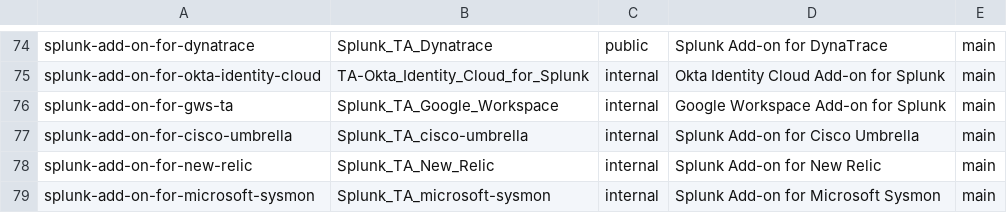
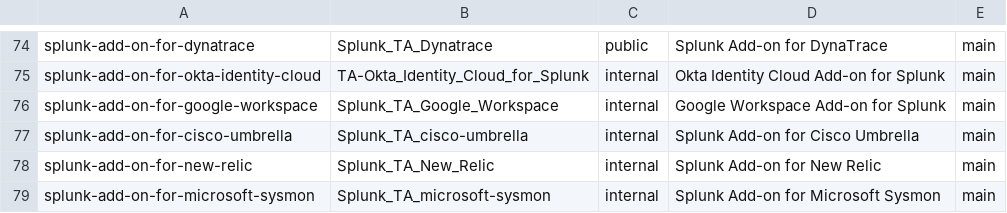
Before and after one commit to wmazur-splunk/addonfactory-repository-template, a CSV file: repositories_main.csv, drawn as a sheet; only a part is shown, gaps mark what is left out.

Commit message:
Update repositories_main.csv

```diff
--- a/repositories_main.csv
+++ b/repositories_main.csv
@@ -75,3 +75,3 @@ splunk-add-on-for-dynatrace,Splunk_TA_Dynatrace,public,"Splunk Add-on for DynaTr
 splunk-add-on-for-okta-identity-cloud,TA-Okta_Identity_Cloud_for_Splunk,internal,"Okta Identity Cloud Add-on for Splunk",main
-splunk-add-on-for-gws-ta,Splunk_TA_Google_Workspace,internal,"Google Workspace Add-on for Splunk",main
+splunk-add-on-for-google-workspace,Splunk_TA_Google_Workspace,internal,"Google Workspace Add-on for Splunk",main
 splunk-add-on-for-cisco-umbrella,Splunk_TA_cisco-umbrella,internal,"Splunk Add-on for Cisco Umbrella",main
```
